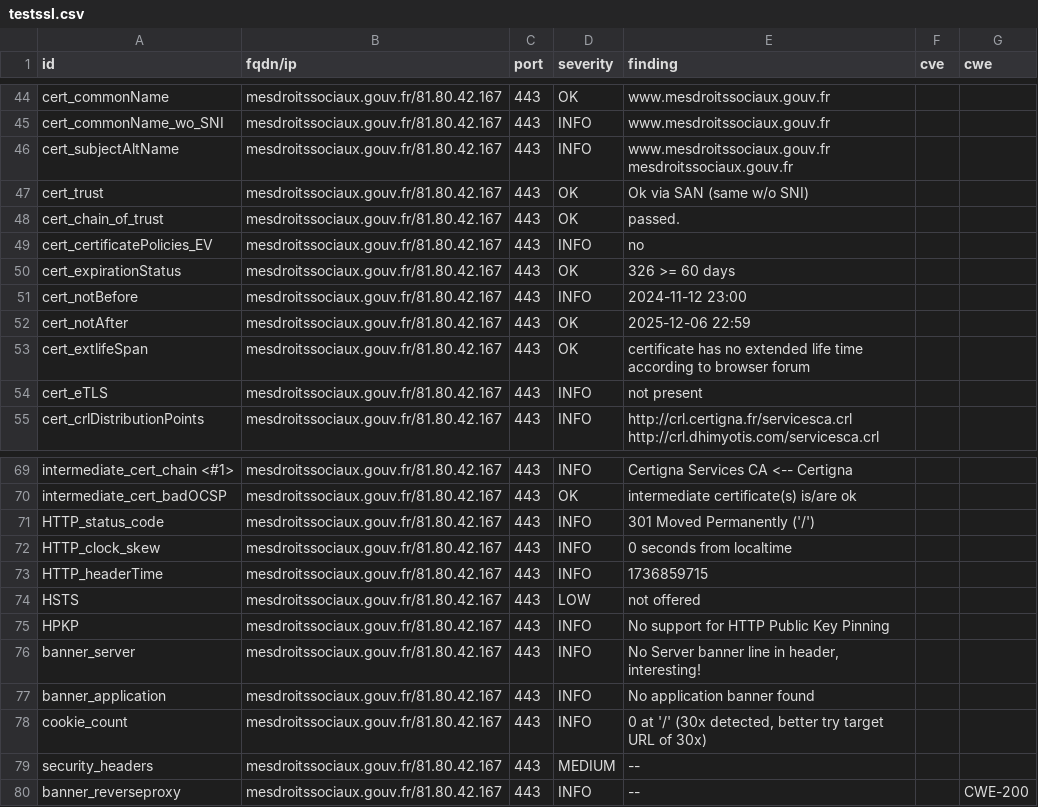
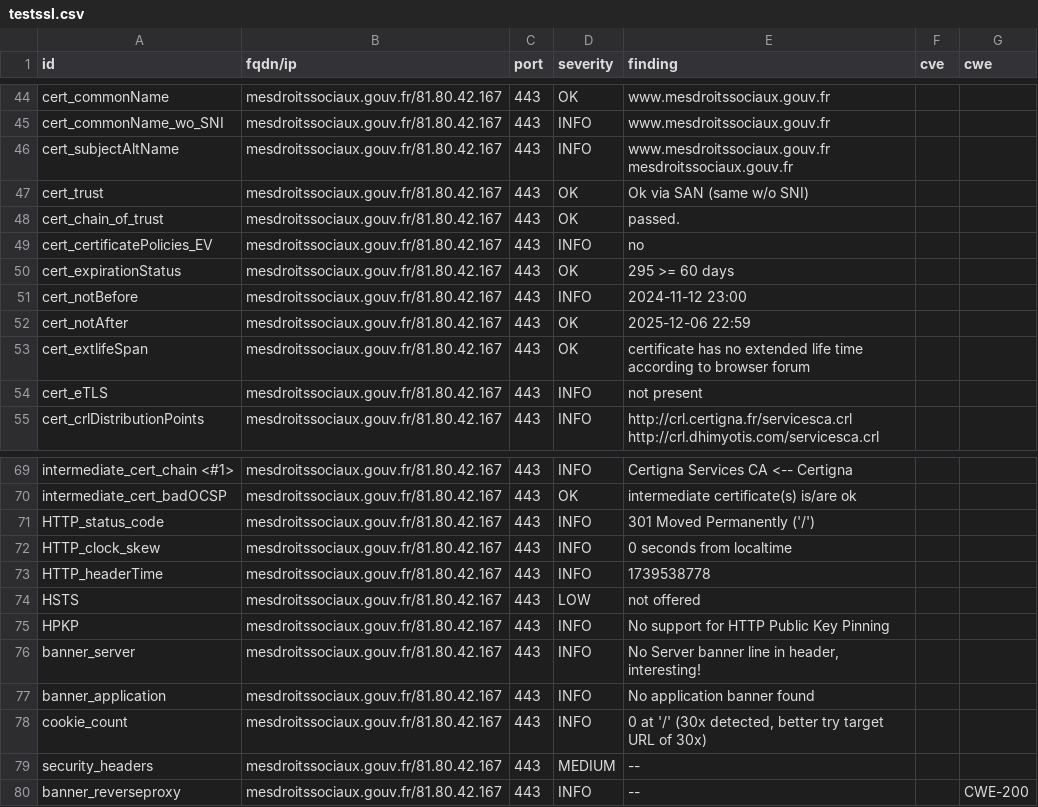
Before and after one commit to GKO-org/dashlordPrd7, a CSV file: results/aHR0cHM6Ly9tZXNkcm9pdHNzb2NpYXV4LmdvdXYuZnI=/testssl.csv, drawn as a sheet; only a part is shown, gaps mark what is left out.

```diff
--- a/results/aHR0cHM6Ly9tZXNkcm9pdHNzb2NpYXV4LmdvdXYuZnI=/testssl.csv
+++ b/results/aHR0cHM6Ly9tZXNkcm9pdHNzb2NpYXV4LmdvdXYuZnI=/testssl.csv
@@ -49,3 +49,3 @@
 "cert_certificatePolicies_EV","mesdroitssociaux.gouv.fr/81.80.42.167","443","INFO","no","",""
-"cert_expirationStatus","mesdroitssociaux.gouv.fr/81.80.42.167","443","OK","326 >= 60 days","",""
+"cert_expirationStatus","mesdroitssociaux.gouv.fr/81.80.42.167","443","OK","295 >= 60 days","",""
 "cert_notBefore","mesdroitssociaux.gouv.fr/81.80.42.167","443","INFO","2024-11-12 23:00","",""
@@ -72,3 +72,3 @@
 "HTTP_clock_skew","mesdroitssociaux.gouv.fr/81.80.42.167","443","INFO","0 seconds from localtime","",""
-"HTTP_headerTime","mesdroitssociaux.gouv.fr/81.80.42.167","443","INFO","1736859715","",""
+"HTTP_headerTime","mesdroitssociaux.gouv.fr/81.80.42.167","443","INFO","1739538778","",""
 "HSTS","mesdroitssociaux.gouv.fr/81.80.42.167","443","LOW","not offered","",""
```
Also changed, not shown: 8 other files.
